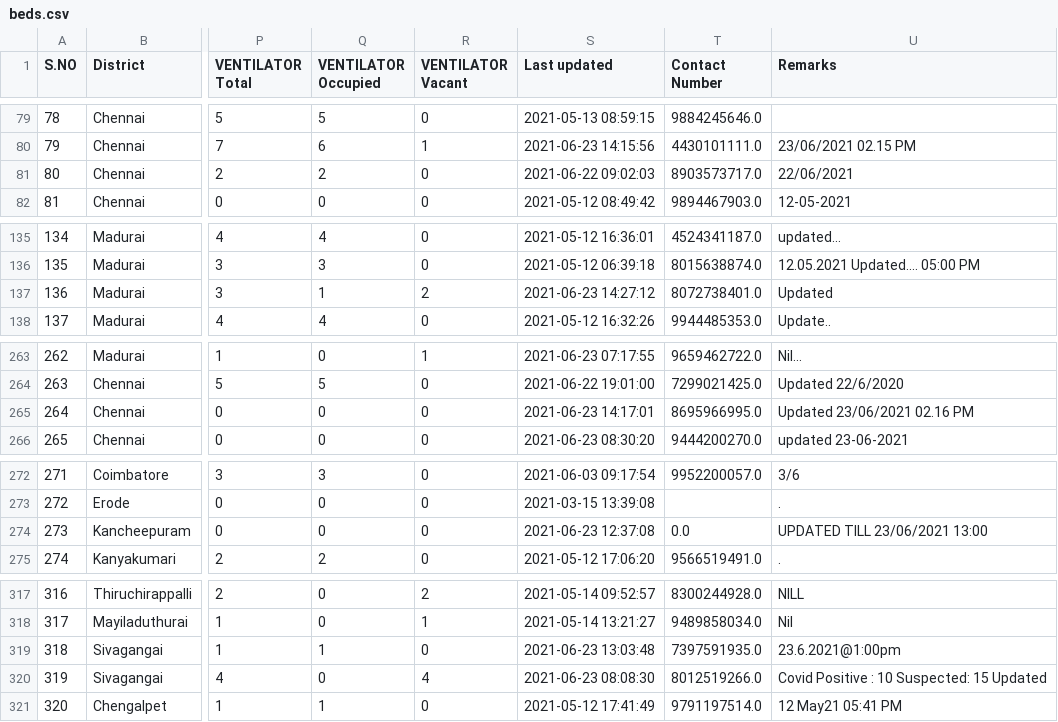
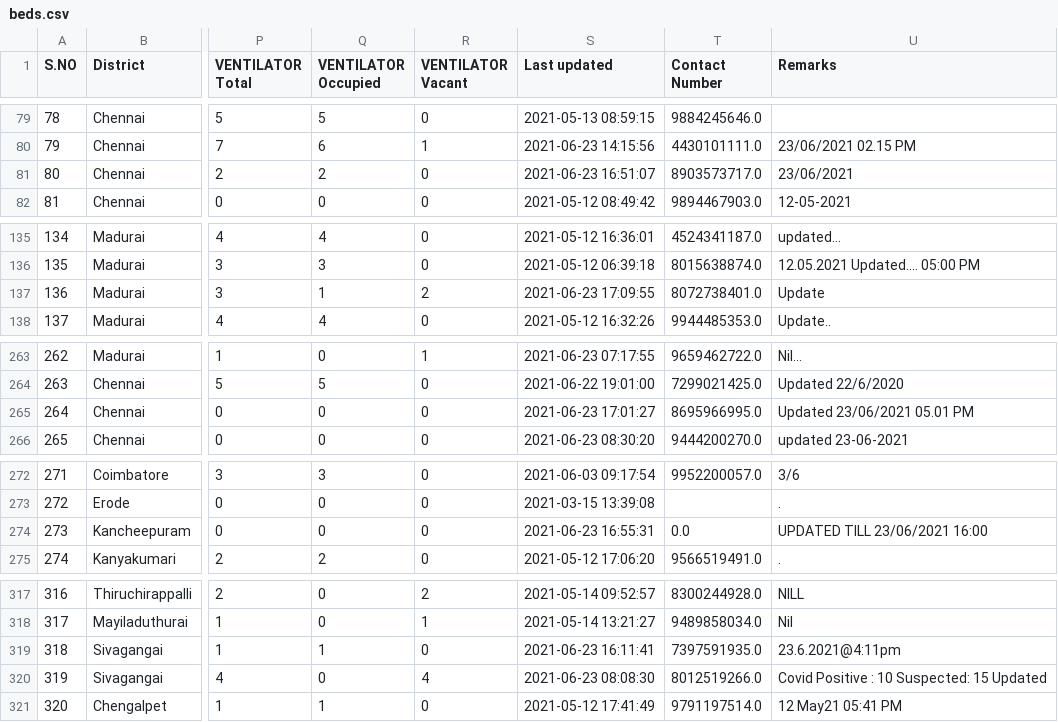
Before and after one commit to mskian/tamil-nadu-covid-beds-api, a CSV file: data/beds.csv, drawn as a sheet; only a part is shown, gaps mark what is left out; the diff covers the shown part only; the diff names each change by its address in the sheet, - before the commit and + after, or states it on an @@ line.

```diff
--- a/data/beds.csv
+++ b/data/beds.csv
-S81 (Last updated): 2021-06-22 09:02:03
+S81 (Last updated): 2021-06-23 16:51:07
-U81 (Remarks): 22/06/2021
+U81 (Remarks): 23/06/2021
-S137 (Last updated): 2021-06-23 14:27:12
+S137 (Last updated): 2021-06-23 17:09:55
-U137 (Remarks): Updated
+U137 (Remarks): Update
-S265 (Last updated): 2021-06-23 14:17:01
+S265 (Last updated): 2021-06-23 17:01:27
-U265 (Remarks): Updated 23/06/2021 02.16 PM
+U265 (Remarks): Updated 23/06/2021 05.01 PM
-S274 (Last updated): 2021-06-23 12:37:08
+S274 (Last updated): 2021-06-23 16:55:31
-U274 (Remarks): UPDATED TILL 23/06/2021 13:00
+U274 (Remarks): UPDATED TILL 23/06/2021 16:00
-S319 (Last updated): 2021-06-23 13:03:48
+S319 (Last updated): 2021-06-23 16:11:41
-U319 (Remarks): 23.6.2021@1:00pm
+U319 (Remarks): 23.6.2021@4:11pm
```
Also changed, not shown: 38 edited cells elsewhere in this file, 1 other file.
